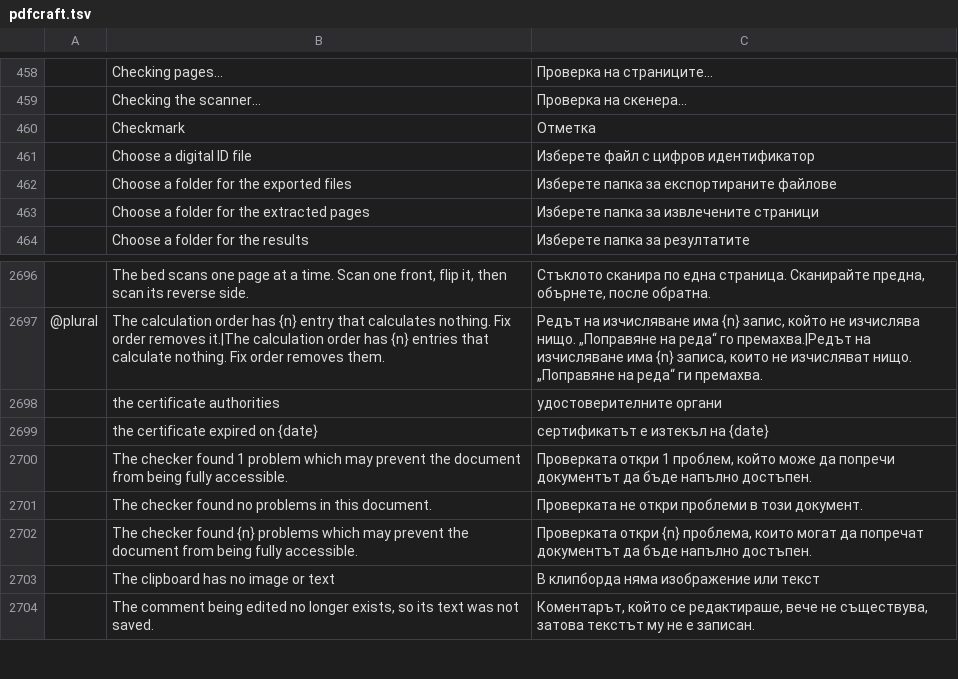
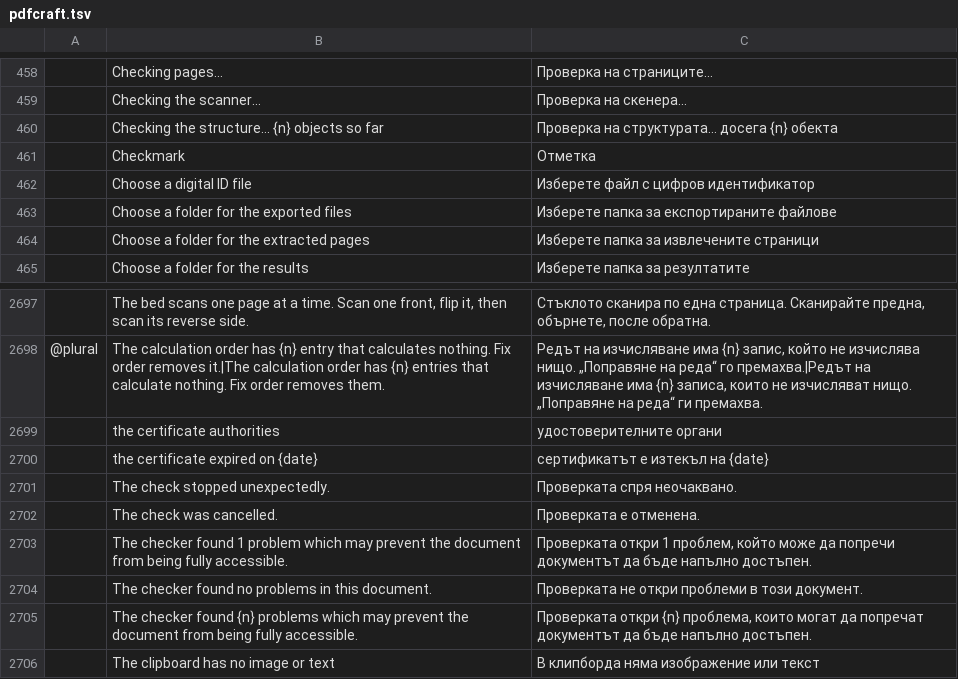
Before and after one commit to BBQ-MAN/craft-i18n, a TSV file: locales/bg/pdfcraft.tsv, drawn as a sheet; only a part is shown, gaps mark what is left out; the shorter side is filled out with more unchanged rows; the diff names each change by its address in the sheet, - before the commit and + after, or states it on an @@ line.

```diff
--- a/locales/bg/pdfcraft.tsv
+++ b/locales/bg/pdfcraft.tsv
+row 460:  | Checking the structure… {n} objects so far | Проверка на структурата… досега {n} обекта
+row 2701:  | The check stopped unexpectedly. | Проверката спря неочаквано.
+row 2702:  | The check was cancelled. | Проверката е отменена.
```
Also changed, not shown: locales/el/pdfcraft.tsv, locales/hi/pdfcraft.tsv, 26 other files.
